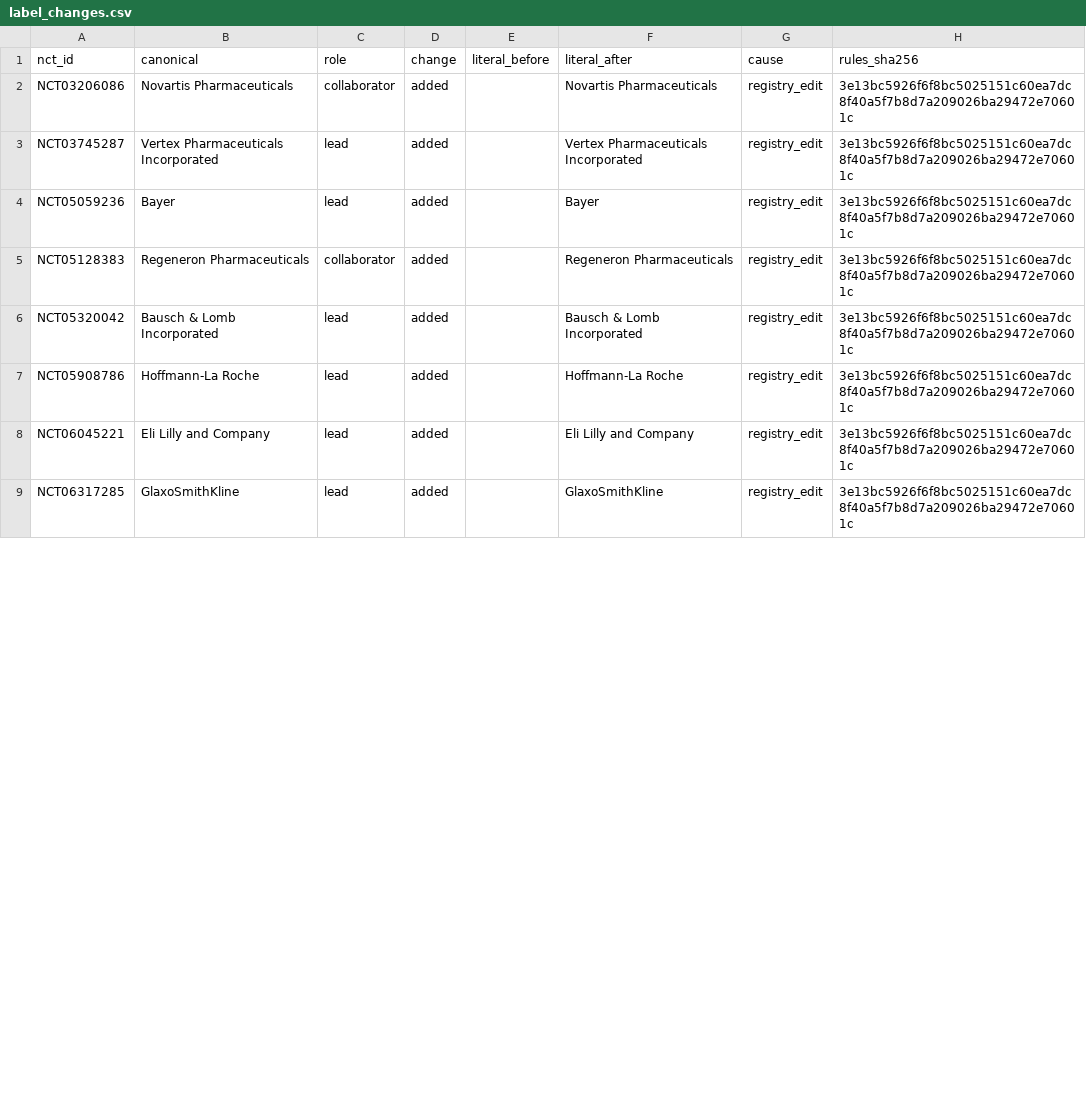
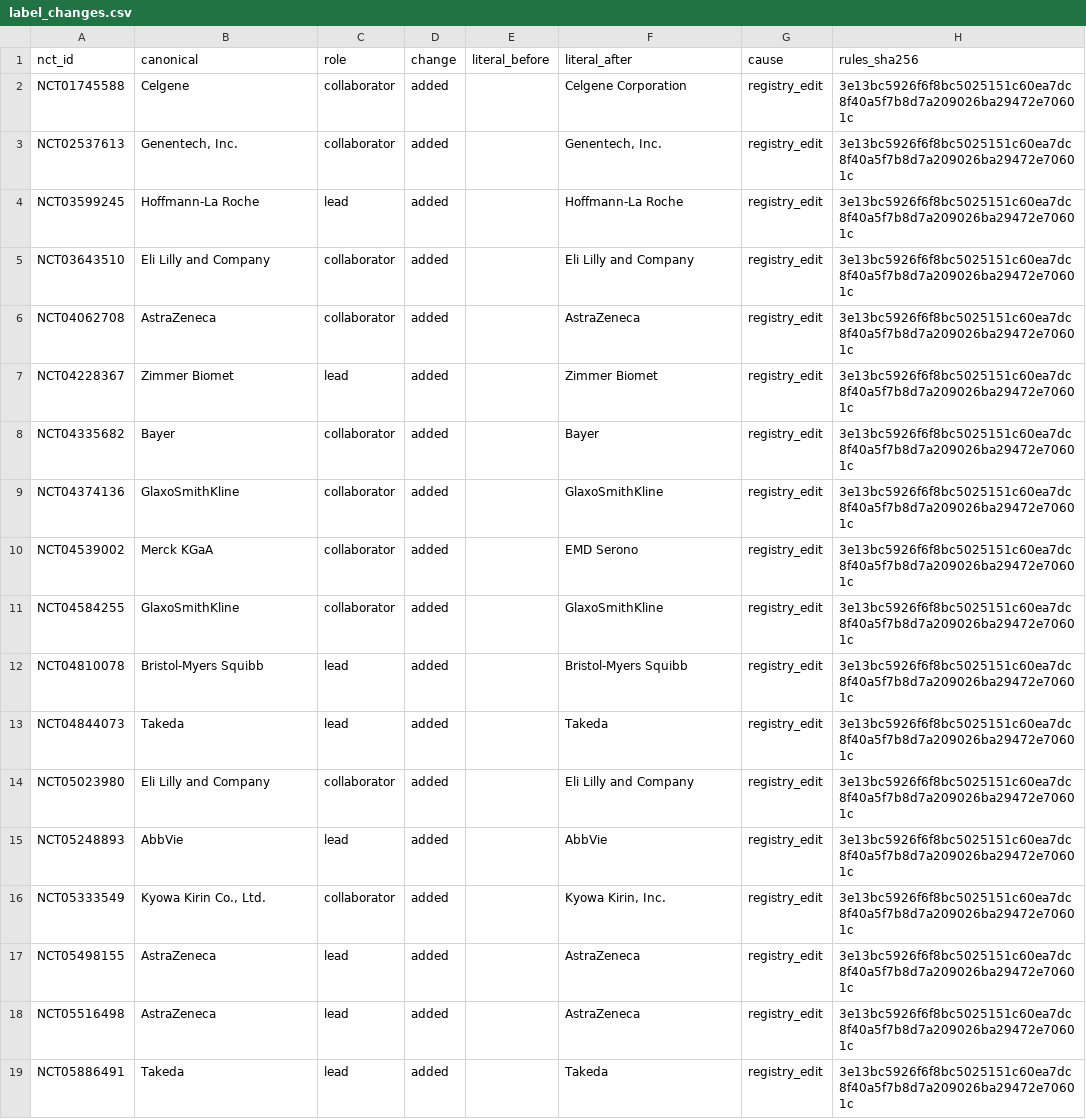
Before and after one commit to michaeldgreenphd/civicsample-engine, a CSV file: data/sponsor_audit/label_changes.csv, drawn as a sheet; only a part is shown; the diff covers the shown part only.

```diff
--- a/data/sponsor_audit/label_changes.csv
+++ b/data/sponsor_audit/label_changes.csv
@@ -1,9 +1,19 @@
 nct_id,canonical,role,change,literal_before,literal_after,cause,rules_sha256
-NCT03206086,Novartis Pharmaceuticals,collaborator,added,,Novartis Pharmaceuticals,registry_edit,3e13bc5926f6f8bc5025151c60ea7dc8f40a5f7b8d7a209026ba29472e70601c
-NCT03745287,Vertex Pharmaceuticals Incorporated,lead,added,,Vertex Pharmaceuticals Incorporated,registry_edit,3e13bc5926f6f8bc5025151c60ea7dc8f40a5f7b8d7a209026ba29472e70601c
-NCT05059236,Bayer,lead,added,,Bayer,registry_edit,3e13bc5926f6f8bc5025151c60ea7dc8f40a5f7b8d7a209026ba29472e70601c
-NCT05128383,Regeneron Pharmaceuticals,collaborator,added,,Regeneron Pharmaceuticals,registry_edit,3e13bc5926f6f8bc5025151c60ea7dc8f40a5f7b8d7a209026ba29472e70601c
-NCT05320042,Bausch & Lomb Incorporated,lead,added,,Bausch & Lomb Incorporated,registry_edit,3e13bc5926f6f8bc5025151c60ea7dc8f40a5f7b8d7a209026ba29472e70601c
-NCT05908786,Hoffmann-La Roche,lead,added,,Hoffmann-La Roche,registry_edit,3e13bc5926f6f8bc5025151c60ea7dc8f40a5f7b8d7a209026ba29472e70601c
-NCT06045221,Eli Lilly and Company,lead,added,,Eli Lilly and Company,registry_edit,3e13bc5926f6f8bc5025151c60ea7dc8f40a5f7b8d7a209026ba29472e70601c
-NCT06317285,GlaxoSmithKline,lead,added,,GlaxoSmithKline,registry_edit,3e13bc5926f6f8bc5025151c60ea7dc8f40a5f7b8d7a209026ba29472e70601c
+NCT01745588,Celgene,collaborator,added,,Celgene Corporation,registry_edit,3e13bc5926f6f8bc5025151c60ea7dc8f40a5f7b8d7a209026ba29472e70601c
+NCT02537613,"Genentech, Inc.",collaborator,added,,"Genentech, Inc.",registry_edit,3e13bc5926f6f8bc5025151c60ea7dc8f40a5f7b8d7a209026ba29472e70601c
+NCT03599245,Hoffmann-La Roche,lead,added,,Hoffmann-La Roche,registry_edit,3e13bc5926f6f8bc5025151c60ea7dc8f40a5f7b8d7a209026ba29472e70601c
+NCT03643510,Eli Lilly and Company,collaborator,added,,Eli Lilly and Company,registry_edit,3e13bc5926f6f8bc5025151c60ea7dc8f40a5f7b8d7a209026ba29472e70601c
+NCT04062708,AstraZeneca,collaborator,added,,AstraZeneca,registry_edit,3e13bc5926f6f8bc5025151c60ea7dc8f40a5f7b8d7a209026ba29472e70601c
+NCT04228367,Zimmer Biomet,lead,added,,Zimmer Biomet,registry_edit,3e13bc5926f6f8bc5025151c60ea7dc8f40a5f7b8d7a209026ba29472e70601c
+NCT04335682,Bayer,collaborator,added,,Bayer,registry_edit,3e13bc5926f6f8bc5025151c60ea7dc8f40a5f7b8d7a209026ba29472e70601c
+NCT04374136,GlaxoSmithKline,collaborator,added,,GlaxoSmithKline,registry_edit,3e13bc5926f6f8bc5025151c60ea7dc8f40a5f7b8d7a209026ba29472e70601c
+NCT04539002,Merck KGaA,collaborator,added,,EMD Serono,registry_edit,3e13bc5926f6f8bc5025151c60ea7dc8f40a5f7b8d7a209026ba29472e70601c
+NCT04584255,GlaxoSmithKline,collaborator,added,,GlaxoSmithKline,registry_edit,3e13bc5926f6f8bc5025151c60ea7dc8f40a5f7b8d7a209026ba29472e70601c
+NCT04810078,Bristol-Myers Squibb,lead,added,,Bristol-Myers Squibb,registry_edit,3e13bc5926f6f8bc5025151c60ea7dc8f40a5f7b8d7a209026ba29472e70601c
+NCT04844073,Takeda,lead,added,,Takeda,registry_edit,3e13bc5926f6f8bc5025151c60ea7dc8f40a5f7b8d7a209026ba29472e70601c
+NCT05023980,Eli Lilly and Company,collaborator,added,,Eli Lilly and Company,registry_edit,3e13bc5926f6f8bc5025151c60ea7dc8f40a5f7b8d7a209026ba29472e70601c
+NCT05248893,AbbVie,lead,added,,AbbVie,registry_edit,3e13bc5926f6f8bc5025151c60ea7dc8f40a5f7b8d7a209026ba29472e70601c
+NCT05333549,"Kyowa Kirin Co., Ltd.",collaborator,added,,"Kyowa Kirin, Inc.",registry_edit,3e13bc5926f6f8bc5025151c60ea7dc8f40a5f7b8d7a209026ba29472e70601c
+NCT05498155,AstraZeneca,lead,added,,AstraZeneca,registry_edit,3e13bc5926f6f8bc5025151c60ea7dc8f40a5f7b8d7a209026ba29472e70601c
+NCT05516498,AstraZeneca,lead,added,,AstraZeneca,registry_edit,3e13bc5926f6f8bc5025151c60ea7dc8f40a5f7b8d7a209026ba29472e70601c
+NCT05886491,Takeda,lead,added,,Takeda,registry_edit,3e13bc5926f6f8bc5025151c60ea7dc8f40a5f7b8d7a209026ba29472e70601c
```
Also changed, not shown: 1 added row and 6 edited cells elsewhere in this file, data/sex_gender_audit/inbox_unrecognized.csv, data/sex_gender_audit/label_buckets.csv, 7 other files.
